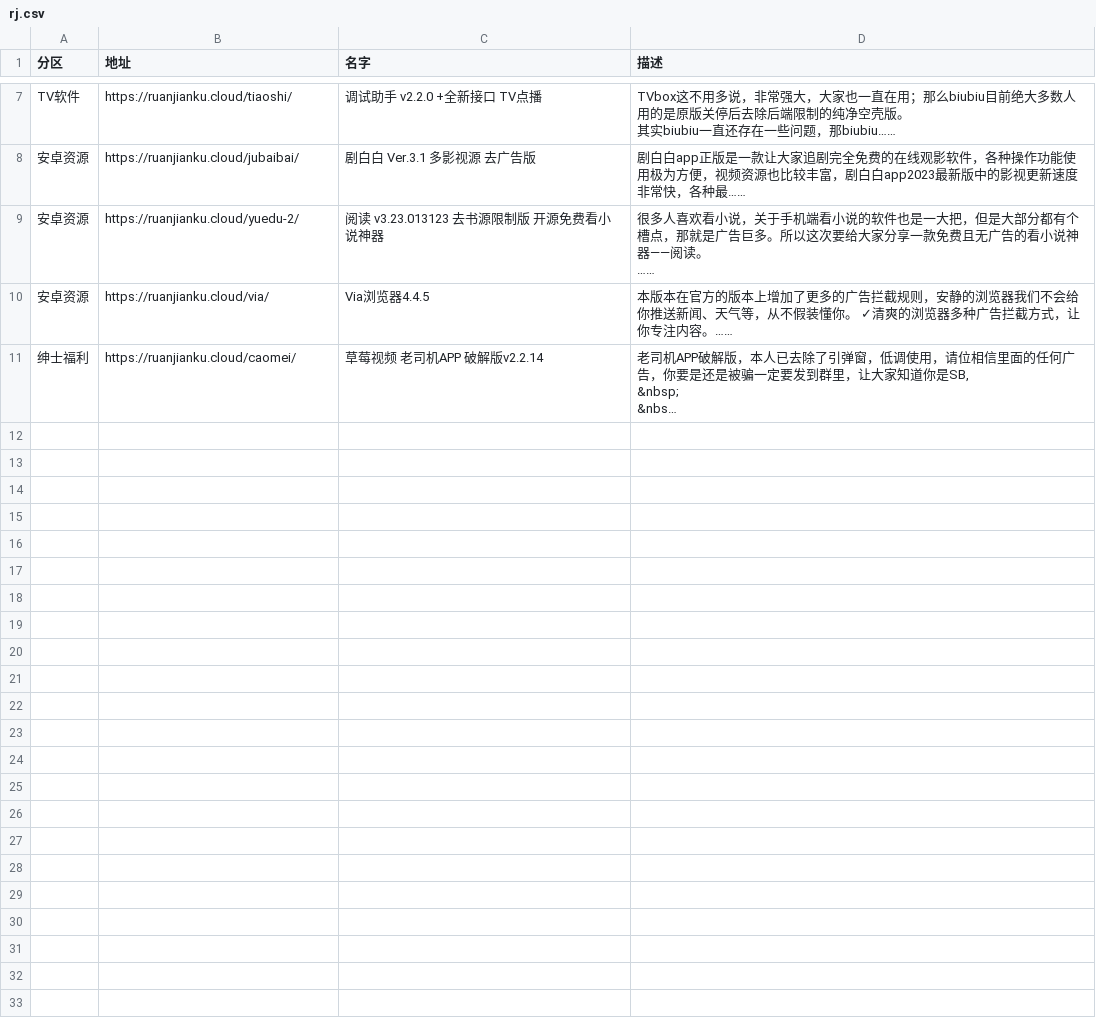
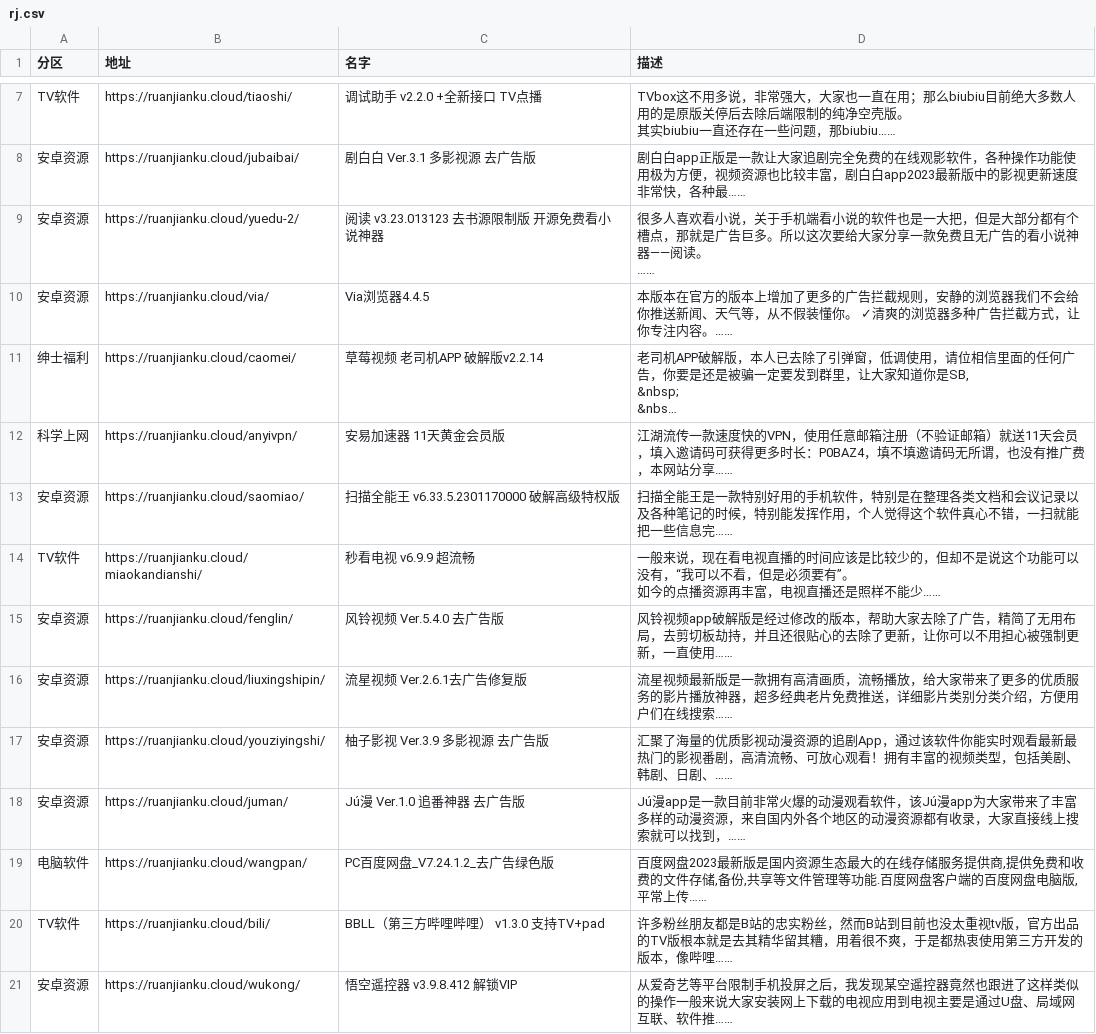
Before and after one commit to buiawpkgew1/My-Actions, a CSV file: function/rj/rj.csv, drawn as a sheet; only a part is shown, gaps mark what is left out; long unchanged cells end in …; ↵ is a line break in a cell; the diff names each change by its address in the sheet, - before the commit and + after, or states it on an @@ line.

```diff
--- a/function/rj/rj.csv
+++ b/function/rj/rj.csv
+row 12: 科学上网 | https://ruanjianku.cloud/anyivpn/ | 安易加速器 11天黄金会员版 | 江湖流传一款速度快的VPN，使用任意邮箱注册（不验证邮箱）就送11天会员，填入邀请码可获得更多时长：P0BAZ4，填不填邀请码无所谓，也没有推广费，本网站分享……
+row 13: 安卓资源 | https://ruanjianku.cloud/saomiao/ | 扫描全能王 v6.33.5.2301170000 破解高级特权版 | 扫描全能王是一款特别好用的手机软件，特别是在整理各类文档和会议记录以及各种笔记的时候，特别能发挥作用，个人觉得这个软件真心不错，一扫就能把一些信息完……
+row 14: TV软件 | https://ruanjianku.cloud/miaokandianshi/ | 秒看电视 v6.9.9 超流畅 | 一般来说，现在看电视直播的时间应该是比较少的，但却不是说这个功能可以没有，“我可以不看，但是必须要有”。 ↵ 如今的点播资源再丰富，电视直播还是照样不能少……
+row 15: 安卓资源 | https://ruanjianku.cloud/fenglin/ | 风铃视频 Ver.5.4.0 去广告版 | 风铃视频app破解版是经过修改的版本，帮助大家去除了广告，精简了无用布局，去剪切板劫持，并且还很贴心的去除了更新，让你可以不用担心被强制更新，一直使用……
+row 16: 安卓资源 | https://ruanjianku.cloud/liuxingshipin/ | 流星视频 Ver.2.6.1去广告修复版 | 流星视频最新版是一款拥有高清画质，流畅播放，给大家带来了更多的优质服务的影片播放神器，超多经典老片免费推送，详细影片类别分类介绍，方便用户们在线搜索……
+row 17: 安卓资源 | https://ruanjianku.cloud/youziyingshi/ | 柚子影视 Ver.3.9 多影视源 去广告版 | 汇聚了海量的优质影视动漫资源的追剧App，通过该软件你能实时观看最新最热门的影视番剧，高清流畅、可放心观看！拥有丰富的视频类型，包括美剧、韩剧、日剧、……
+row 18: 安卓资源 | https://ruanjianku.cloud/juman/ | Jú漫 Ver.1.0 追番神器 去广告版 | Jú漫app是一款目前非常火爆的动漫观看软件，该Jú漫app为大家带来了丰富多样的动漫资源，来自国内外各个地区的动漫资源都有收录，大家直接线上搜索就可以找到，……
+row 19: 电脑软件 | https://ruanjianku.cloud/wangpan/ | PC百度网盘_V7.24.1.2_去广告绿色版 | 百度网盘2023最新版是国内资源生态最大的在线存储服务提供商,提供免费和收费的文件存储,备份,共享等文件管理等功能.百度网盘客户端的百度网盘电脑版,平常上传……
+row 20: TV软件 | https://ruanjianku.cloud/bili/ | BBLL（第三方哔哩哔哩） v1.3.0 支持TV+pad | 许多粉丝朋友都是B站的忠实粉丝，然而B站到目前也没太重视tv版，官方出品的TV版根本就是去其精华留其糟，用着很不爽，于是都热衷使用第三方开发的版本，像哔哩……
+row 21: 安卓资源 | https://ruanjianku.cloud/wukong/ | 悟空遥控器 v3.9.8.412 解锁VIP | 从爱奇艺等平台限制手机投屏之后，我发现某空遥控器竟然也跟进了这样类似的操作一般来说大家安装网上下载的电视应用到电视主要是通过U盘、局域网互联、软件推……
```
